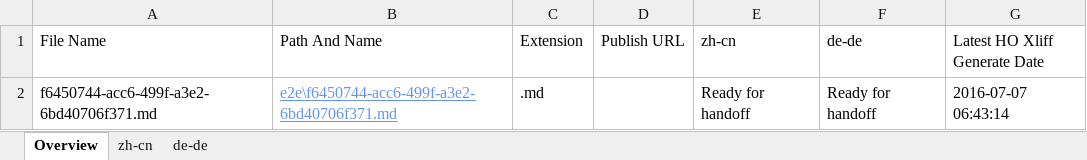
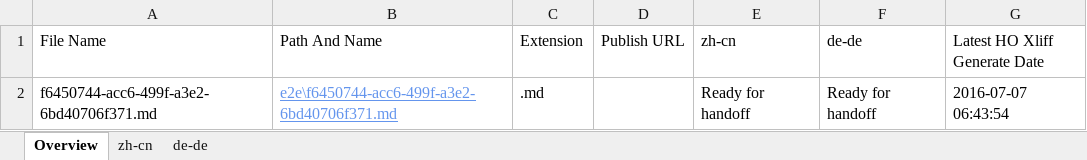
Before and after one commit to OpenLocalizationTestOrg/olhandback-e2e, an Excel workbook: ol-handback/OpenLocalizationTestOrg/oltest/yuwzho/localization-status.xlsx, sheet Overview, drawn as a sheet; values as stored, in another font and other column widths than the file's, no borders; table styles not drawn; the diff names each change by its address in the sheet, - before the commit and + after, or states it on an @@ line.

Commit message:
Generate Report for Handoff

```diff
--- a/ol-handback/OpenLocalizationTestOrg/oltest/yuwzho/localization-status.xlsx (sheet Overview)
+++ b/ol-handback/OpenLocalizationTestOrg/oltest/yuwzho/localization-status.xlsx (sheet Overview)
-G2 (Latest HO Xliff Generate Date): 2016-07-07 06:43:14
+G2 (Latest HO Xliff Generate Date): 2016-07-07 06:43:54
```
Also changed, not shown: sheet zh-cn, sheet de-de.
